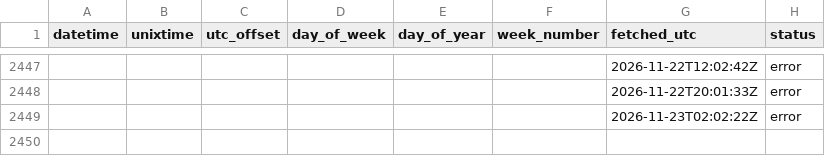
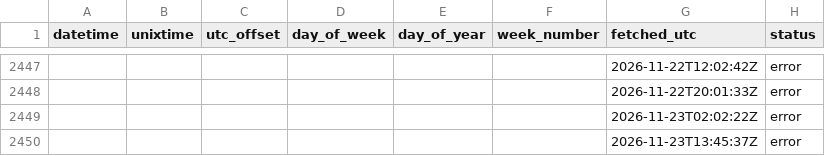
Before and after one commit to jhumbl/OpenData_GithubActions, a CSV file: data/data.csv, drawn as a sheet; only a part is shown, gaps mark what is left out.

```diff
--- a/data/data.csv
+++ b/data/data.csv
@@ -2449 +2449,2 @@ datetime,unixtime,utc_offset,day_of_week,day_of_year,week_number,fetched_utc,sta
 ,,,,,,2026-11-23T02:02:22Z,error
+,,,,,,2026-11-23T13:45:37Z,error
```
